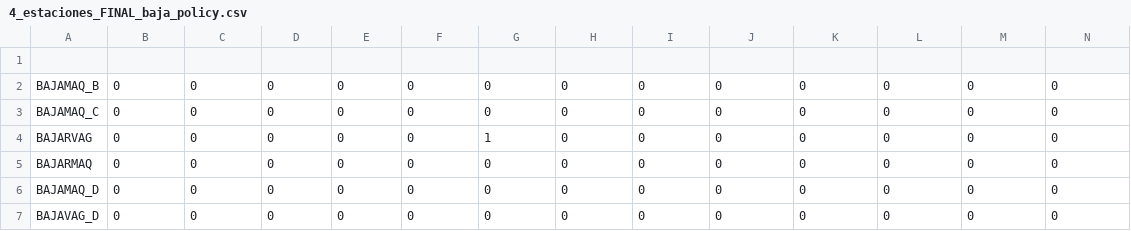
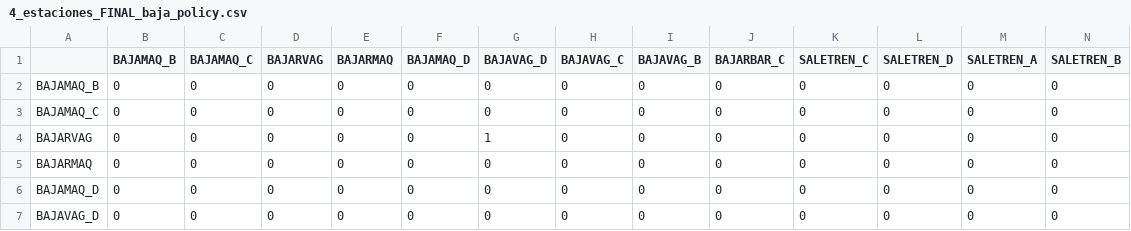
Before and after one commit to SorianoJuan/Concurrente, a CSV file: includes/4_estaciones_FINAL/4_estaciones_FINAL_baja_policy.csv, drawn as a sheet; only a part is shown; rows hold the shown columns only; the diff names each change by its address in the sheet, - before the commit and + after, or states it on an @@ line.

Commit message:
policy cambios en la primer fila

```diff
--- a/includes/4_estaciones_FINAL/4_estaciones_FINAL_baja_policy.csv
+++ b/includes/4_estaciones_FINAL/4_estaciones_FINAL_baja_policy.csv
-row 1: (empty)
+row 1:  | BAJAMAQ_B | BAJAMAQ_C | BAJARVAG | BAJARMAQ | BAJAMAQ_D | BAJAVAG_D | BAJAVAG_C | BAJAVAG_B | BAJARBAR_C | SALETREN_C | SALETREN_D | SALETREN_A | SALETREN_B
```
Also changed, not shown: includes/4_estaciones_FINAL/4_estaciones_FINAL_sube_policy.csv.
